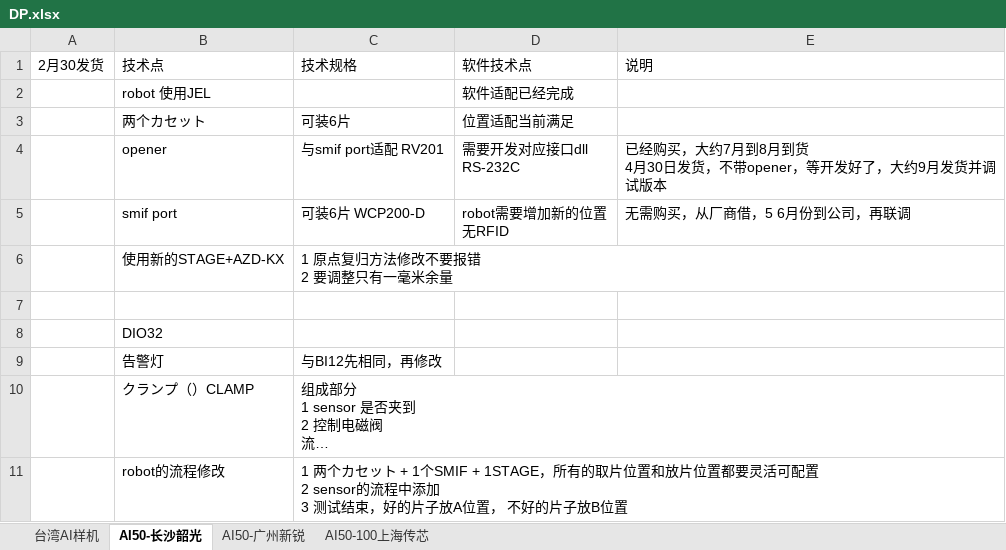
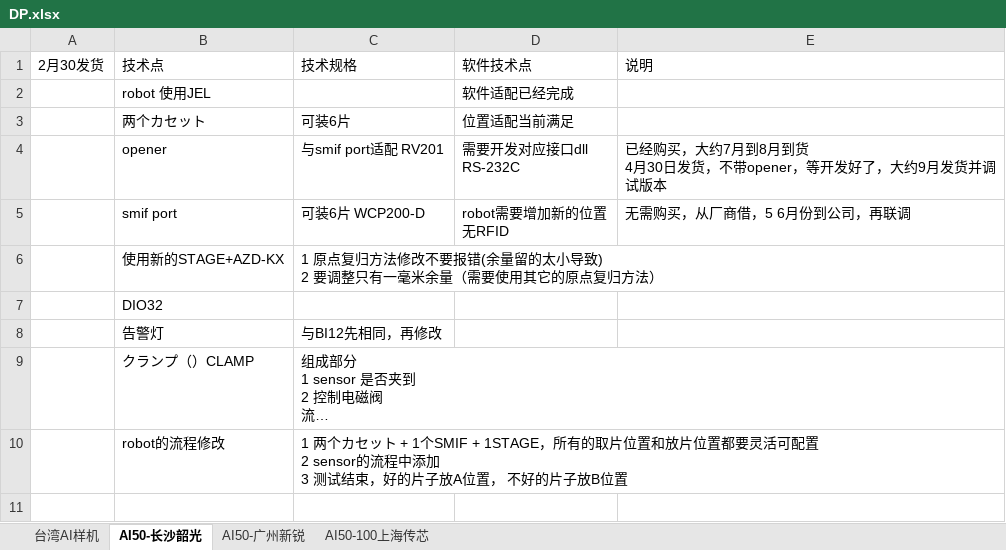
Before and after one commit to longqijun/ITS, an Excel workbook: DP.xlsx, sheet AI50-长沙韶光, drawn as a sheet; long unchanged cells end in …; values as stored, in another font and other column widths than the file's, no borders; ↵ is a line break in a cell; the diff names each change by its address in the sheet, - before the commit and + after, or states it on an @@ line.

Commit message:
update

```diff
--- a/DP.xlsx (sheet AI50-长沙韶光)
+++ b/DP.xlsx (sheet AI50-长沙韶光)
-C6: 1 原点复归方法修改不要报错 ↵ 2 要调整只有一毫米余量
+C6: 1 原点复归方法修改不要报错(余量留的太小导致) ↵ 2 要调整只有一毫米余量（需要使用其它的原点复归方法）
-row 7: (empty)
```
